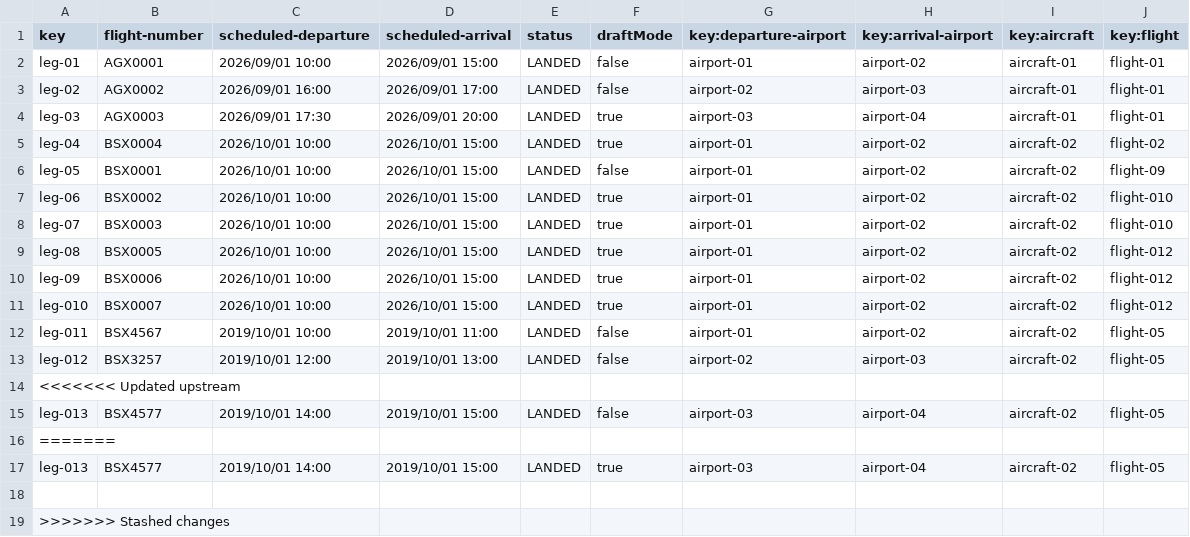
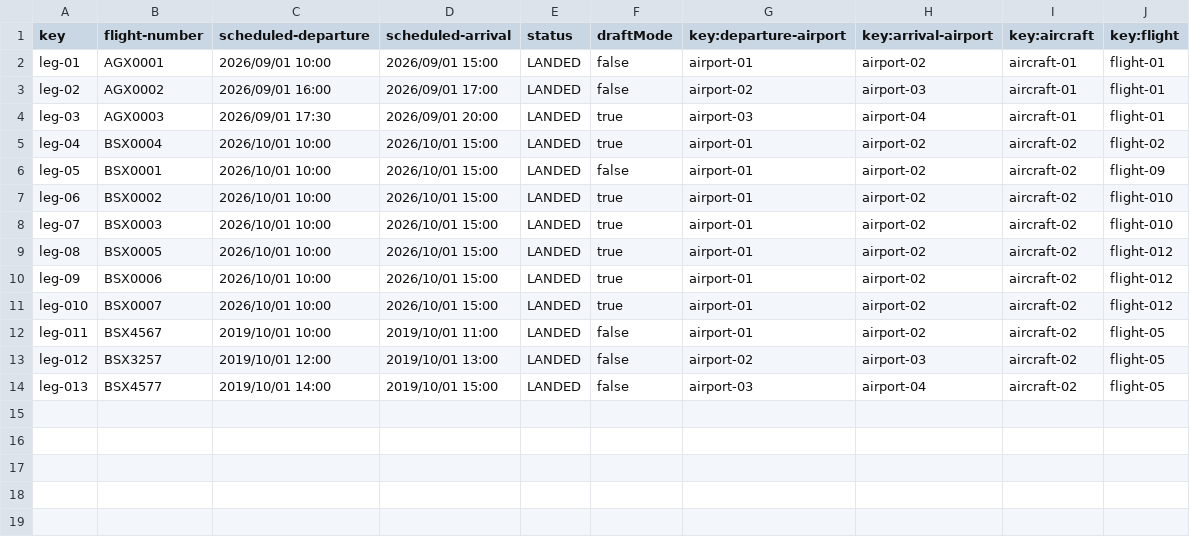
Before and after one commit to cesmarvan/Acme-ANS-C2, a CSV file: src/main/resources/WEB-INF/data/sample/leg.csv, drawn as a sheet.

```diff
--- a/src/main/resources/WEB-INF/data/sample/leg.csv
+++ b/src/main/resources/WEB-INF/data/sample/leg.csv
@@ -13,7 +13,2 @@ leg-011,BSX4567,2019/10/01 10:00,2019/10/01 11:00,LANDED,false,airport-01,airpor
 leg-012,BSX3257,2019/10/01 12:00,2019/10/01 13:00,LANDED,false,airport-02,airport-03,aircraft-02,flight-05
-<<<<<<< Updated upstream
 leg-013,BSX4577,2019/10/01 14:00,2019/10/01 15:00,LANDED,false,airport-03,airport-04,aircraft-02,flight-05
-=======
-leg-013,BSX4577,2019/10/01 14:00,2019/10/01 15:00,LANDED,true,airport-03,airport-04,aircraft-02,flight-05
-
->>>>>>> Stashed changes
```
Also changed, not shown: 2 other files.
